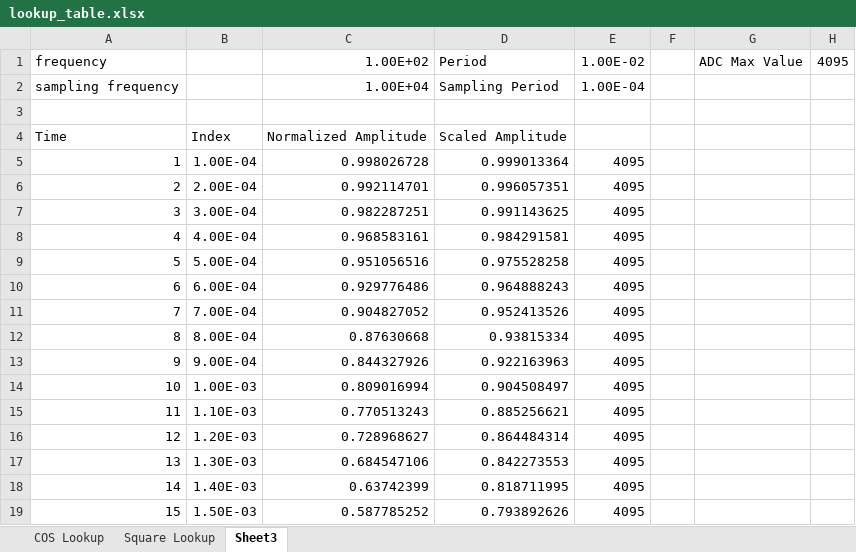
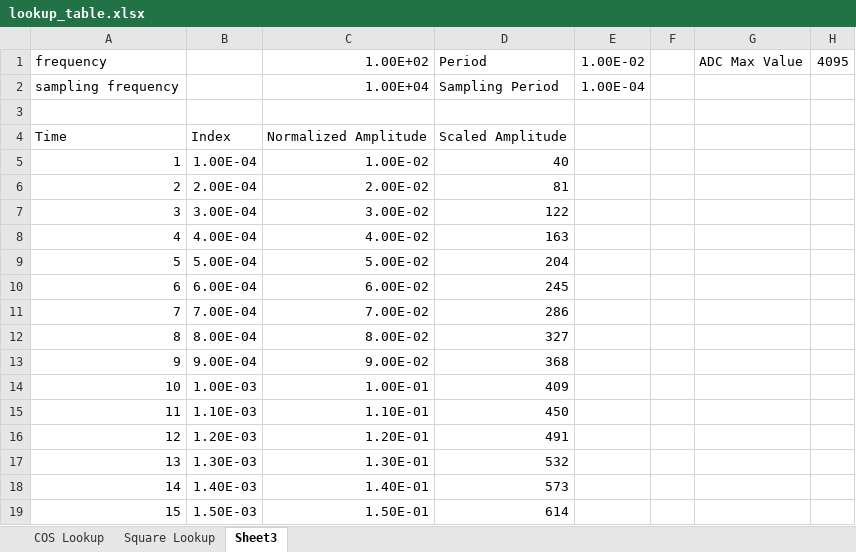
Before and after one commit to embedded-systems-team-34/ADC_DAC, an Excel workbook: lookup_table.xlsx, sheet Sheet3, drawn as a sheet; only a part is shown; values as stored, in another font and other column widths than the file's, no borders; charts and pictures not drawn; the diff covers the shown part only; the diff names each change by its address in the sheet, - before the commit and + after, or states it on an @@ line.

```diff
--- a/lookup_table.xlsx (sheet Sheet3)
+++ b/lookup_table.xlsx (sheet Sheet3)
-C5: 0.998026728
+C5: 1.00E-02
-D5: 0.999013364
+D5: 40
-E5:E19: 4095
+E5:E19: (empty)
-C6: 0.992114701
+C6: 2.00E-02
-D6: 0.996057351
+D6: 81
-C7: 0.982287251
+C7: 3.00E-02
-D7: 0.991143625
+D7: 122
-C8: 0.968583161
+C8: 4.00E-02
-D8: 0.984291581
+D8: 163
-C9: 0.951056516
+C9: 5.00E-02
-D9: 0.975528258
+D9: 204
-C10: 0.929776486
+C10: 6.00E-02
-D10: 0.964888243
+D10: 245
-C11: 0.904827052
+C11: 7.00E-02
-D11: 0.952413526
+D11: 286
-C12: 0.87630668
+C12: 8.00E-02
-D12: 0.93815334
+D12: 327
-C13: 0.844327926
+C13: 9.00E-02
-D13: 0.922163963
+D13: 368
-C14: 0.809016994
+C14: 1.00E-01
-D14: 0.904508497
+D14: 409
-C15: 0.770513243
+C15: 1.10E-01
-D15: 0.885256621
+D15: 450
-C16: 0.728968627
+C16: 1.20E-01
-D16: 0.864484314
+D16: 491
-C17: 0.684547106
+C17: 1.30E-01
-D17: 0.842273553
+D17: 532
-C18: 0.63742399
+C18: 1.40E-01
-D18: 0.818711995
+D18: 573
-C19: 0.587785252
+C19: 1.50E-01
-D19: 0.793892626
+D19: 614
```
Also changed, not shown: 255 edited cells elsewhere in this sheet, sheet Square Lookup, charts or pictures, 5 other files.
